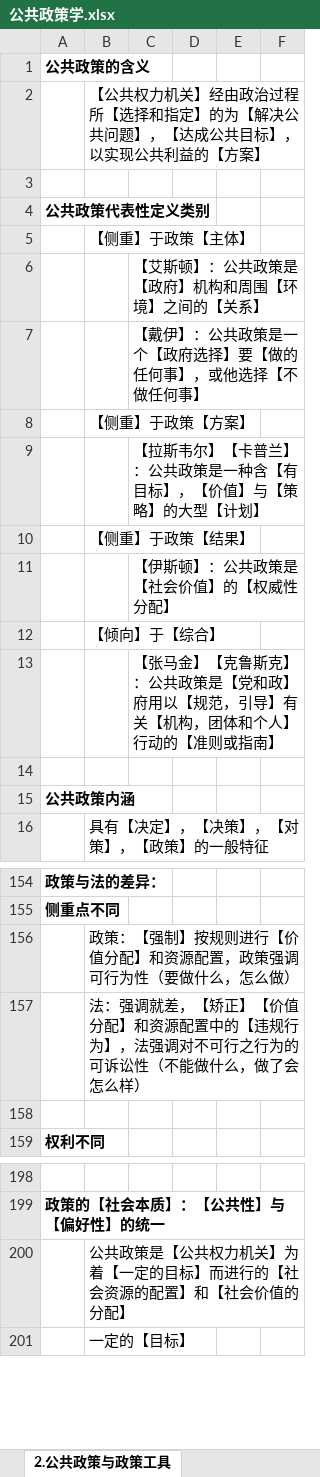
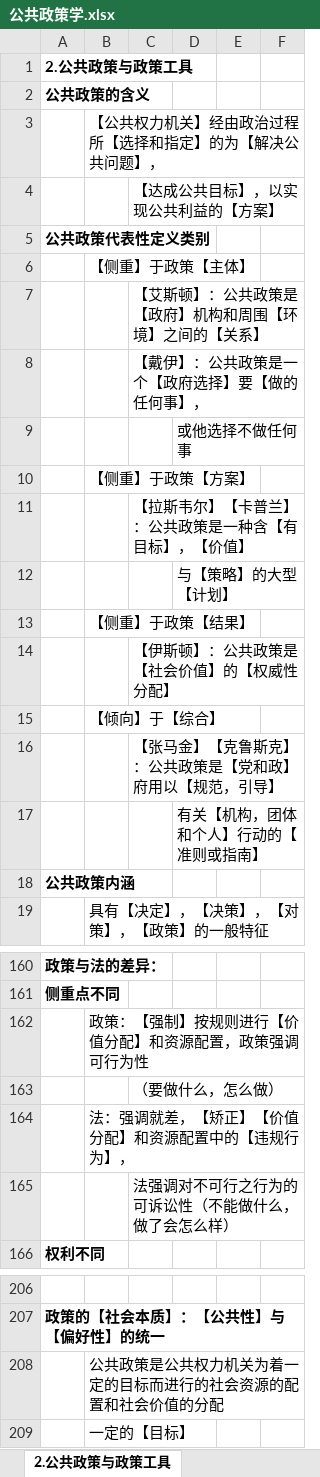
Before and after one commit to xieshiwei/ZK, an Excel workbook: ggzc/公共政策学.xlsx, sheet 2.公共政策与政策工具, drawn as a sheet; only a part is shown, gaps mark what is left out; values as stored, in another font and other column widths than the file's, no borders; addresses are those after the commit; the diff covers the shown part only; the diff names each change by its address in the sheet, - before the commit and + after, or states it on an @@ line.

```diff
--- a/ggzc/公共政策学.xlsx (sheet 2.公共政策与政策工具)
+++ b/ggzc/公共政策学.xlsx (sheet 2.公共政策与政策工具)
+row 1: 2.公共政策与政策工具
-B3: 【公共权力机关】经由政治过程所【选择和指定】的为【解决公共问题】，【达成公共目标】，以实现公共利益的【方案】
+B3: 【公共权力机关】经由政治过程所【选择和指定】的为【解决公共问题】，
-C4: (empty)
+C4: 【达成公共目标】，以实现公共利益的【方案】
-C8: 【戴伊】：公共政策是一个【政府选择】要【做的任何事】，或他选择【不做任何事】
+C8: 【戴伊】：公共政策是一个【政府选择】要【做的任何事】，
+row 9:  |  |  | 或他选择不做任何事
-C11: 【拉斯韦尔】【卡普兰】：公共政策是一种含【有目标】，【价值】与【策略】的大型【计划】
+C11: 【拉斯韦尔】【卡普兰】：公共政策是一种含【有目标】，【价值】
+row 12:  |  |  | 与【策略】的大型【计划】
-C16: 【张马金】【克鲁斯克】：公共政策是【党和政】府用以【规范，引导】有关【机构，团体和个人】行动的【准则或指南】
+C16: 【张马金】【克鲁斯克】：公共政策是【党和政】府用以【规范，引导】
-D17: (empty)
+D17: 有关【机构，团体和个人】行动的【准则或指南】
-B162: 政策：【强制】按规则进行【价值分配】和资源配置，政策强调可行为性（要做什么，怎么做）
+B162: 政策：【强制】按规则进行【价值分配】和资源配置，政策强调可行为性
+row 163:  |  | （要做什么，怎么做）
-B164: …行为】，法强调对不可行之行为的可诉讼性（不能做什么，做了会怎么样）
+B164: …行为】，
-C165: (empty)
+C165: 法强调对不可行之行为的可诉讼性（不能做什么，做了会怎么样）
-B208: 公共政策是【公共权力机关】为着【一定的目标】而进行的【社会资源的配置】和【社会价值的分配】
+B208: 公共政策是公共权力机关为着一定的目标而进行的社会资源的配置和社会价值的分配
```
Also changed, not shown: 11 added rows, 3 removed rows and 9 edited cells elsewhere in this sheet, sheet 6.政策方案的规划与抉择, sheet 5.政策问题与议程设定, sheet 1.公共政策的学科要素, sheet 4.政策过程及其理论模型, sheet 3.政策系统与公共决策体制, sheet 7.公共政策执行, ggzc/Q.xlsx.
